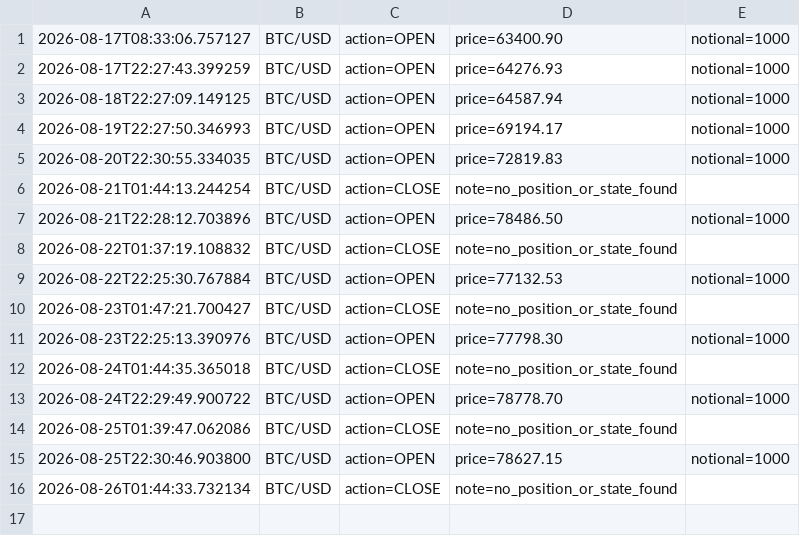
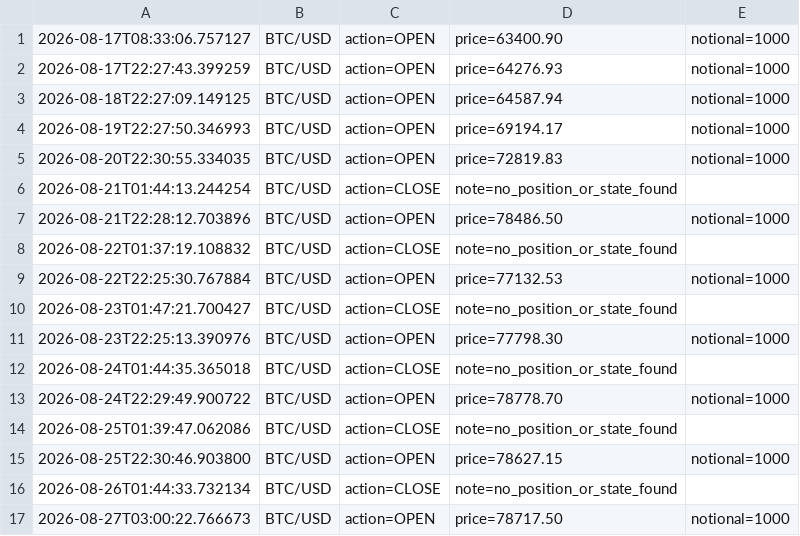
Before and after one commit to fraserb5/trading-system, a CSV file: logs/btc_seasonality_log.csv, drawn as a sheet.

```diff
--- a/logs/btc_seasonality_log.csv
+++ b/logs/btc_seasonality_log.csv
@@ -16 +16,2 @@
 2026-08-26T01:44:33.732134,BTC/USD,action=CLOSE,note=no_position_or_state_found
+2026-08-27T03:00:22.766673,BTC/USD,action=OPEN,price=78717.50,notional=1000
```
